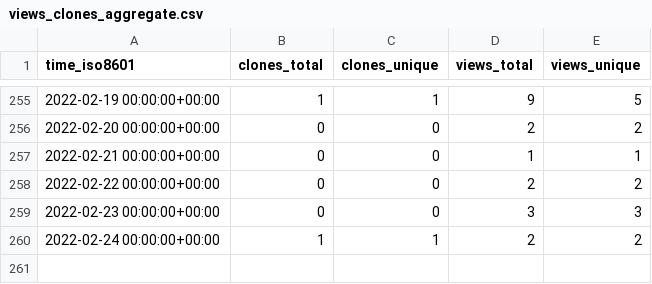
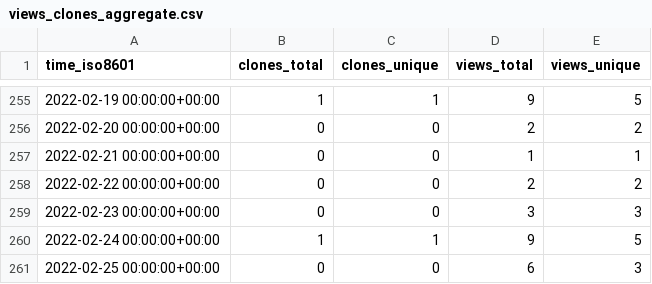
Before and after one commit to jonescompneurolab/hnn-tracking, a CSV file: jonescompneurolab/hnn/ghrs-data/views_clones_aggregate.csv, drawn as a sheet; only a part is shown, gaps mark what is left out.

```diff
--- a/jonescompneurolab/hnn/ghrs-data/views_clones_aggregate.csv
+++ b/jonescompneurolab/hnn/ghrs-data/views_clones_aggregate.csv
@@ -259,2 +259,3 @@ time_iso8601,clones_total,clones_unique,views_total,views_unique
 2022-02-23 00:00:00+00:00,0,0,3,3
-2022-02-24 00:00:00+00:00,1,1,2,2
+2022-02-24 00:00:00+00:00,1,1,9,5
+2022-02-25 00:00:00+00:00,0,0,6,3
```
Also changed, not shown: 1 other file.
